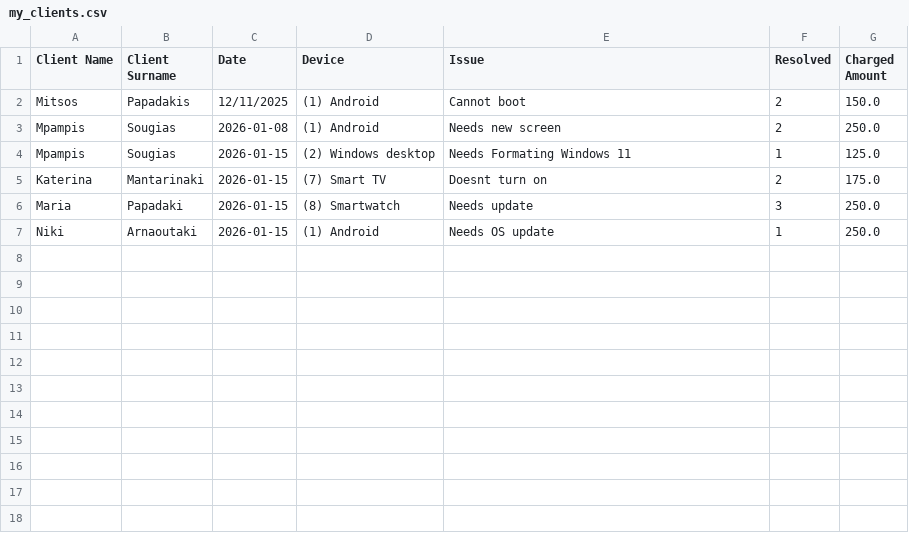
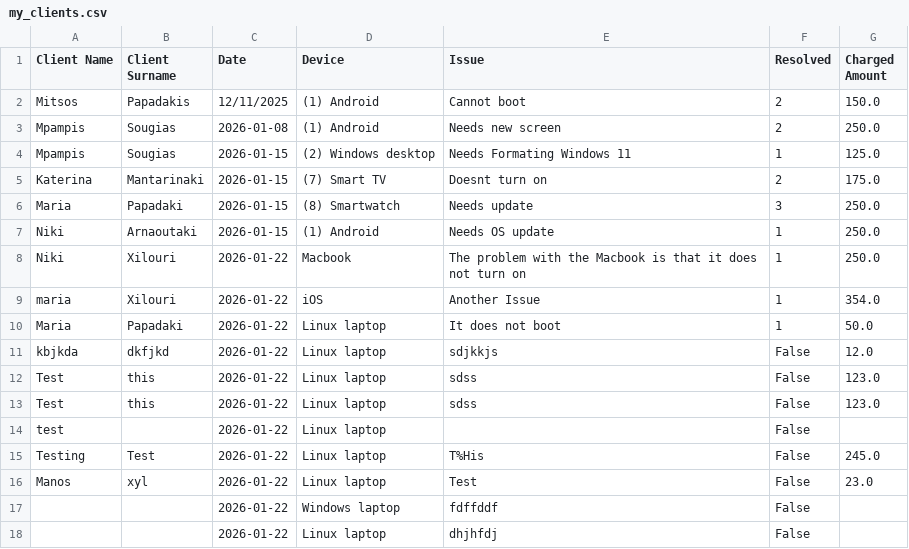
Before and after one commit to xylakis/IntroductionToPython, a CSV file: Databases/my_clients.csv, drawn as a sheet; the diff names each change by its address in the sheet, - before the commit and + after, or states it on an @@ line.

```diff
--- a/Databases/my_clients.csv
+++ b/Databases/my_clients.csv
+row 8: Niki | Xilouri | 2026-01-22 | Macbook | The problem with the Macbook is that it does not turn on | 1 | 250.0
+row 9: maria | Xilouri | 2026-01-22 | iOS | Another Issue | 1 | 354.0
+row 10: Maria | Papadaki | 2026-01-22 | Linux laptop | It does not boot | 1 | 50.0
+row 11: kbjkda | dkfjkd | 2026-01-22 | Linux laptop | sdjkkjs | False | 12.0
+row 12: Test | this | 2026-01-22 | Linux laptop | sdss | False | 123.0
+row 13: Test | this | 2026-01-22 | Linux laptop | sdss | False | 123.0
+row 14: test |  | 2026-01-22 | Linux laptop |  | False
+row 15: Testing | Test | 2026-01-22 | Linux laptop | T%His | False | 245.0
+row 16: Manos | xyl | 2026-01-22 | Linux laptop | Test | False | 23.0
+row 17:  |  | 2026-01-22 | Windows laptop | fdffddf | False
+row 18:  |  | 2026-01-22 | Linux laptop | dhjhfdj | False
```
Also changed, not shown: 1 other file.
